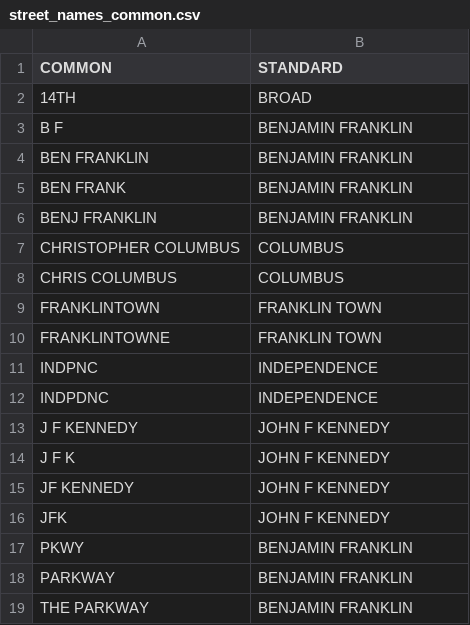
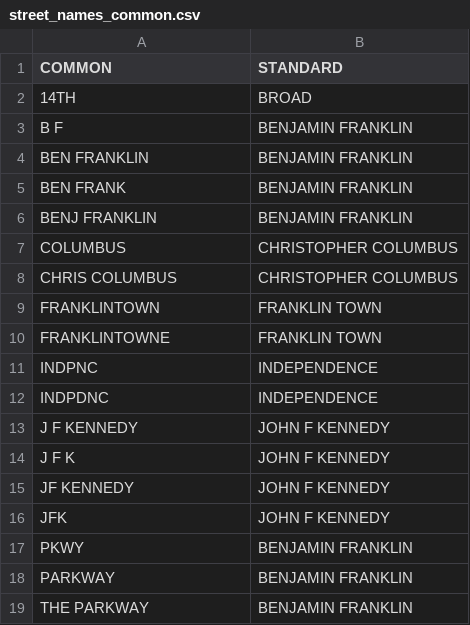
Before and after one commit to CityOfPhiladelphia/phladdress, a CSV file: phladdress/data/street_names_common.csv, drawn as a sheet.

```diff
--- a/phladdress/data/street_names_common.csv
+++ b/phladdress/data/street_names_common.csv
@@ -6,4 +6,4 @@ BEN FRANK, BENJAMIN FRANKLIN
 BENJ FRANKLIN,BENJAMIN FRANKLIN
-CHRISTOPHER COLUMBUS,COLUMBUS
-CHRIS COLUMBUS,COLUMBUS
+COLUMBUS, CHRISTOPHER COLUMBUS
+CHRIS COLUMBUS,CHRISTOPHER COLUMBUS
 FRANKLINTOWN,FRANKLIN TOWN
```
Also changed, not shown: phladdress/data/suffixes.csv, 5 other files.
